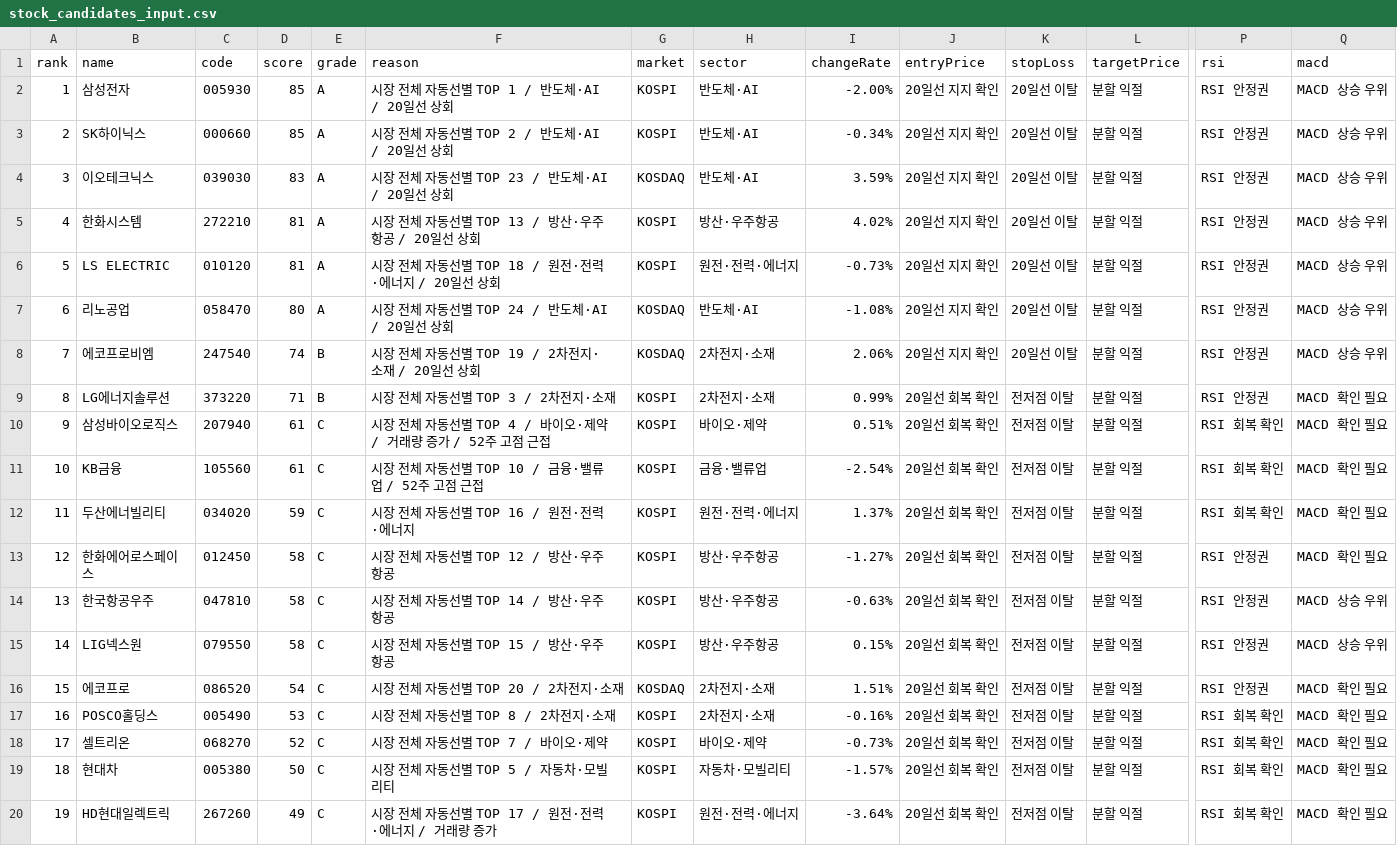
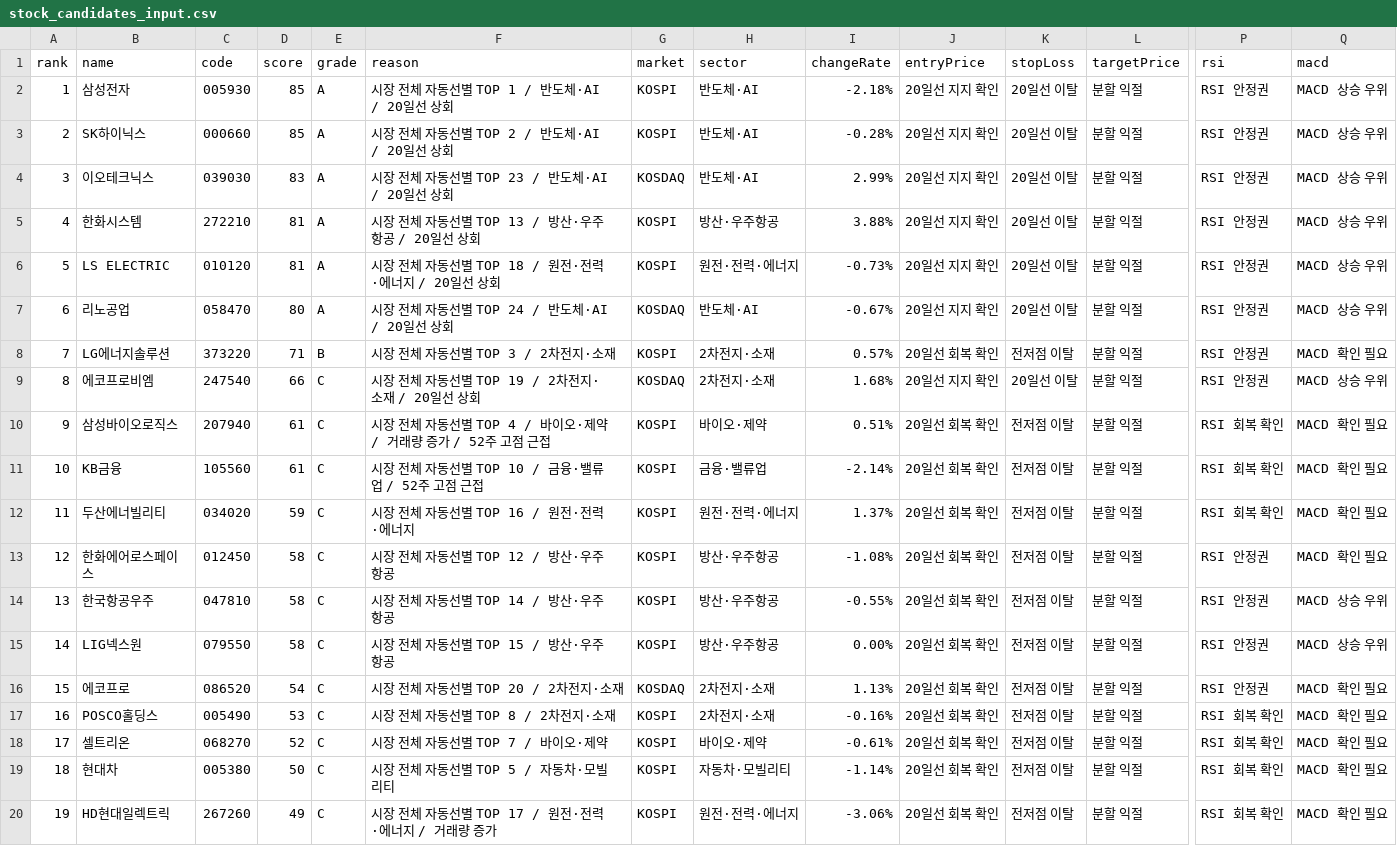
Before and after one commit to babbu28238/investment-json-data, a CSV file: stock_candidates_input.csv, drawn as a sheet; only a part is shown, gaps mark what is left out; the diff covers the shown part only; the diff names each change by its address in the sheet, - before the commit and + after, or states it on an @@ line.

```diff
--- a/stock_candidates_input.csv
+++ b/stock_candidates_input.csv
-I2 (changeRate): -2.00%
+I2 (changeRate): -2.18%
-I3 (changeRate): -0.34%
+I3 (changeRate): -0.28%
-I4 (changeRate): 3.59%
+I4 (changeRate): 2.99%
-I5 (changeRate): 4.02%
+I5 (changeRate): 3.88%
-I7 (changeRate): -1.08%
+I7 (changeRate): -0.67%
-B8 (name): 에코프로비엠
+B8 (name): LG에너지솔루션
-C8 (code): 247540
+C8 (code): 373220
-D8 (score): 74
+D8 (score): 71
-F8 (reason): 시장 전체 자동선별 TOP 19 / 2차전지·소재 / 20일선 상회
+F8 (reason): 시장 전체 자동선별 TOP 3 / 2차전지·소재
-G8 (market): KOSDAQ
+G8 (market): KOSPI
-I8 (changeRate): 2.06%
+I8 (changeRate): 0.57%
-J8 (entryPrice): 20일선 지지 확인
+J8 (entryPrice): 20일선 회복 확인
-K8 (stopLoss): 20일선 이탈
+K8 (stopLoss): 전저점 이탈
-Q8 (macd): MACD 상승 우위
+Q8 (macd): MACD 확인 필요
-B9 (name): LG에너지솔루션
+B9 (name): 에코프로비엠
-C9 (code): 373220
+C9 (code): 247540
-D9 (score): 71
+D9 (score): 66
-E9 (grade): B
+E9 (grade): C
-F9 (reason): 시장 전체 자동선별 TOP 3 / 2차전지·소재
+F9 (reason): 시장 전체 자동선별 TOP 19 / 2차전지·소재 / 20일선 상회
-G9 (market): KOSPI
+G9 (market): KOSDAQ
-I9 (changeRate): 0.99%
+I9 (changeRate): 1.68%
-J9 (entryPrice): 20일선 회복 확인
+J9 (entryPrice): 20일선 지지 확인
-K9 (stopLoss): 전저점 이탈
+K9 (stopLoss): 20일선 이탈
-Q9 (macd): MACD 확인 필요
+Q9 (macd): MACD 상승 우위
-I11 (changeRate): -2.54%
+I11 (changeRate): -2.14%
-I13 (changeRate): -1.27%
+I13 (changeRate): -1.08%
-I14 (changeRate): -0.63%
+I14 (changeRate): -0.55%
-I15 (changeRate): 0.15%
+I15 (changeRate): 0.00%
-I16 (changeRate): 1.51%
+I16 (changeRate): 1.13%
-I18 (changeRate): -0.73%
+I18 (changeRate): -0.61%
-I19 (changeRate): -1.57%
+I19 (changeRate): -1.14%
-I20 (changeRate): -3.64%
+I20 (changeRate): -3.06%
```
Also changed, not shown: 5 edited cells elsewhere in this file, report_hints.csv, supply_flow_input.csv, 29 other files.
